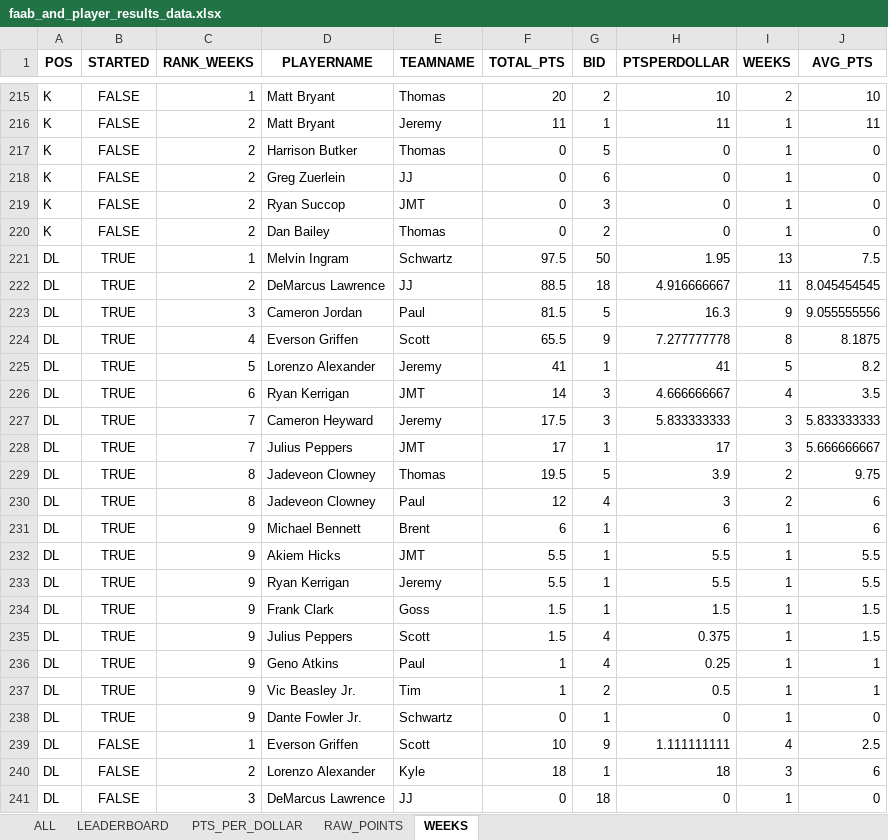
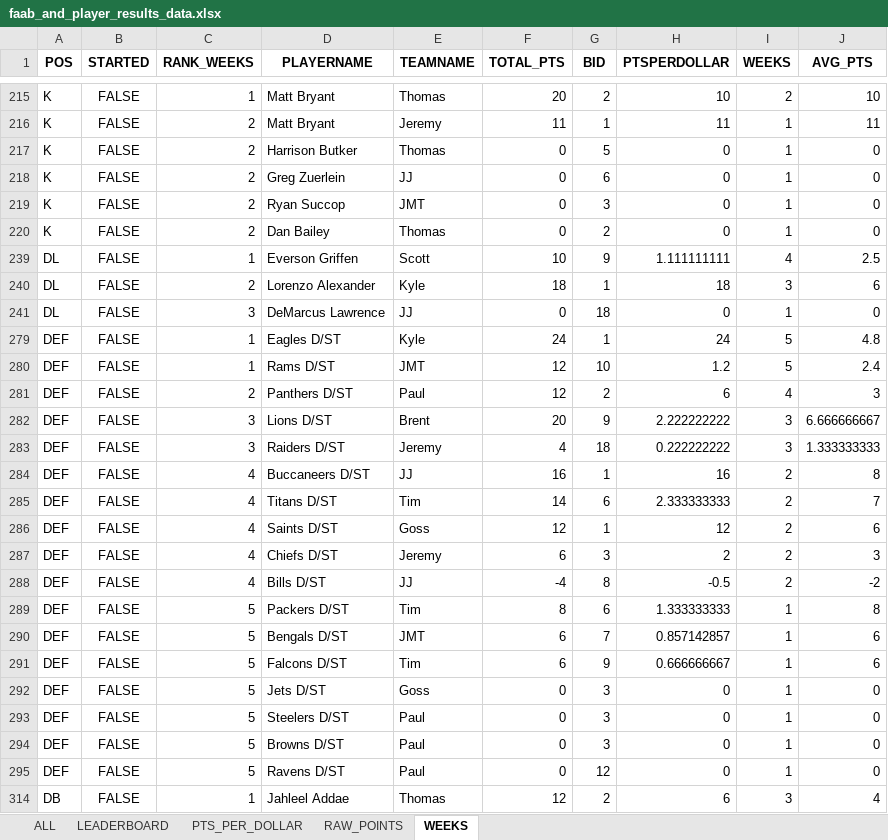
Before and after one commit to pmracek/fantasyfb, an Excel workbook: data/faab_and_player_results_data.xlsx, sheet WEEKS, drawn as a sheet; only a part is shown, gaps mark what is left out; the shorter side is filled out with more unchanged rows; values as stored, in another font and other column widths than the file's, no borders; the diff covers the shown part only; the diff names each change by its address in the sheet, - before the commit and + after, or states it on an @@ line.

Commit message:
2017wk15 data + faab workbooks

```diff
--- a/data/faab_and_player_results_data.xlsx (sheet WEEKS)
+++ b/data/faab_and_player_results_data.xlsx (sheet WEEKS)
@@ row 221 hidden: DL | TRUE | 1 | Melvin Ingram | Schwartz | 97.5 | 50 | 1.95 | 13 | 7.5 @@
@@ row 222 hidden: DL | TRUE | 2 | DeMarcus Lawrence | JJ | 88.5 | 18 | 4.916666667 | 11 | 8.045454545 @@
@@ row 223 hidden: DL | TRUE | 3 | Cameron Jordan | Paul | 81.5 | 5 | 16.3 | 9 | 9.055555556 @@
@@ row 224 hidden: DL | TRUE | 4 | Everson Griffen | Scott | 65.5 | 9 | 7.277777778 | 8 | 8.1875 @@
@@ row 225 hidden: DL | TRUE | 5 | Lorenzo Alexander | Jeremy | 41 | 1 | 41 | 5 | 8.2 @@
@@ row 226 hidden: DL | TRUE | 6 | Ryan Kerrigan | JMT | 14 | 3 | 4.666666667 | 4 | 3.5 @@
@@ row 227 hidden: DL | TRUE | 7 | Cameron Heyward | Jeremy | 17.5 | 3 | 5.833333333 | 3 | 5.833333333 @@
@@ row 228 hidden: DL | TRUE | 7 | Julius Peppers | JMT | 17 | 1 | 17 | 3 | 5.666666667 @@
@@ row 229 hidden: DL | TRUE | 8 | Jadeveon Clowney | Thomas | 19.5 | 5 | 3.9 | 2 | 9.75 @@
@@ row 230 hidden: DL | TRUE | 8 | Jadeveon Clowney | Paul | 12 | 4 | 3 | 2 | 6 @@
@@ row 231 hidden: DL | TRUE | 9 | Michael Bennett | Brent | 6 | 1 | 6 | 1 | 6 @@
@@ row 232 hidden: DL | TRUE | 9 | Akiem Hicks | JMT | 5.5 | 1 | 5.5 | 1 | 5.5 @@
@@ row 233 hidden: DL | TRUE | 9 | Ryan Kerrigan | Jeremy | 5.5 | 1 | 5.5 | 1 | 5.5 @@
@@ row 234 hidden: DL | TRUE | 9 | Frank Clark | Goss | 1.5 | 1 | 1.5 | 1 | 1.5 @@
@@ row 235 hidden: DL | TRUE | 9 | Julius Peppers | Scott | 1.5 | 4 | 0.375 | 1 | 1.5 @@
@@ row 236 hidden: DL | TRUE | 9 | Geno Atkins | Paul | 1 | 4 | 0.25 | 1 | 1 @@
@@ row 237 hidden: DL | TRUE | 9 | Vic Beasley Jr. | Tim | 1 | 2 | 0.5 | 1 | 1 @@
@@ row 238 hidden: DL | TRUE | 9 | Dante Fowler Jr. | Schwartz | 0 | 1 | 0 | 1 | 0 @@
```
Also changed, not shown: 169 hidden or unhidden rows elsewhere in this sheet, sheet ALL, 3 other files.
